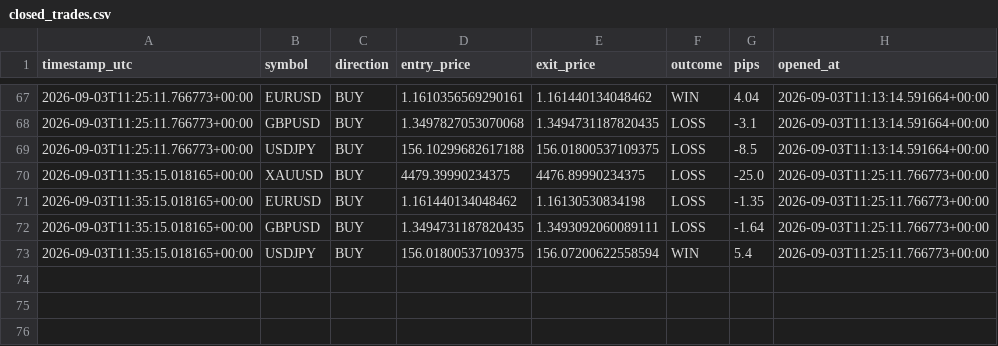
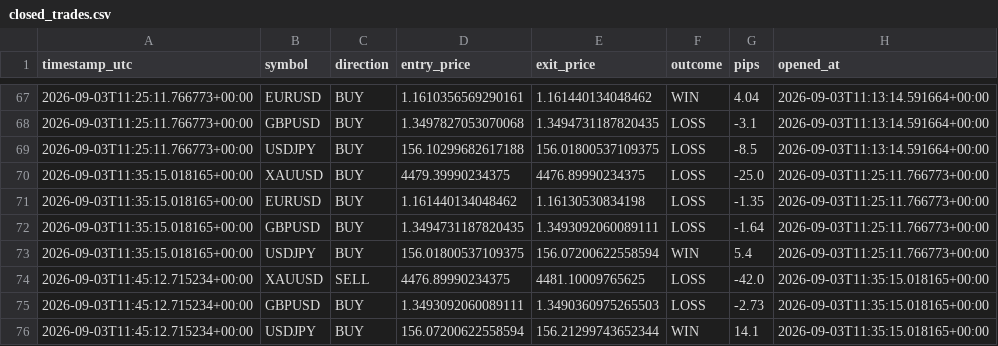
Before and after one commit to Ribbon-ops/Bot, a CSV file: Bot/Bot/closed_trades.csv, drawn as a sheet; only a part is shown, gaps mark what is left out; the diff names each change by its address in the sheet, - before the commit and + after, or states it on an @@ line.

```diff
--- a/Bot/Bot/closed_trades.csv
+++ b/Bot/Bot/closed_trades.csv
+row 74: 2026-09-03T11:45:12.715234+00:00 | XAUUSD | SELL | 4476.89990234375 | 4481.10009765625 | LOSS | -42.0 | 2026-09-03T11:35:15.018165+00:00
+row 75: 2026-09-03T11:45:12.715234+00:00 | GBPUSD | BUY | 1.3493092060089111 | 1.3490360975265503 | LOSS | -2.73 | 2026-09-03T11:35:15.018165+00:00
+row 76: 2026-09-03T11:45:12.715234+00:00 | USDJPY | BUY | 156.07200622558594 | 156.21299743652344 | WIN | 14.1 | 2026-09-03T11:35:15.018165+00:00
```
Also changed, not shown: Bot/Bot/signals_log.csv, Bot/closed_trades.csv, 6 other files.
